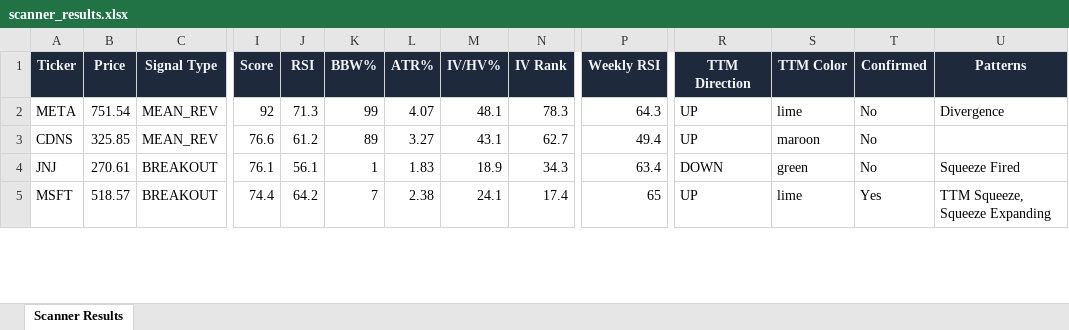
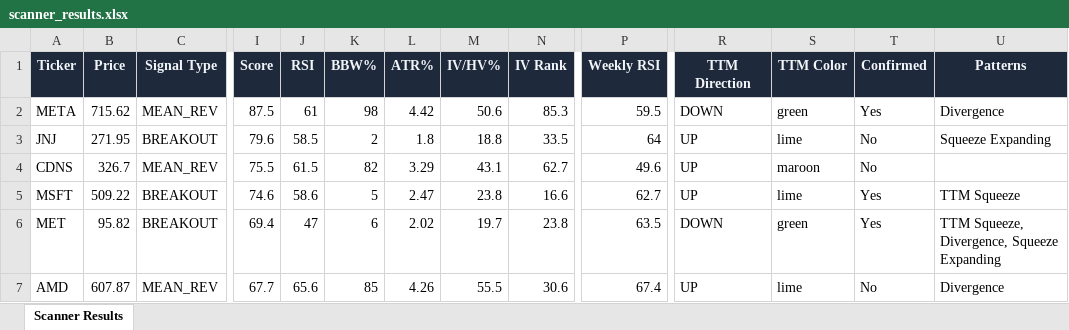
Before and after one commit to 6000rr4n/BM-screener, an Excel workbook: output/scanner_results.xlsx, sheet Scanner Results, drawn as a sheet; only a part is shown, gaps mark what is left out; values as stored, in another font and other column widths than the file's, no borders; removed rows and columns are numbered as before the commit, all else as after; rows hold the shown columns only; the diff covers the shown part only; the diff names each change by its address in the sheet, - before the commit and + after, or states it on an @@ line.

```diff
--- a/output/scanner_results.xlsx (sheet Scanner Results)
+++ b/output/scanner_results.xlsx (sheet Scanner Results)
-B2 (Price): 751.54
+B2 (Price): 715.62
-I2 (Score): 92
+I2 (Score): 87.5
-J2 (RSI): 71.3
+J2 (RSI): 61
-K2 (BBW%): 99
+K2 (BBW%): 98
-L2 (ATR%): 4.07
+L2 (ATR%): 4.42
-M2 (IV/HV%): 48.1
+M2 (IV/HV%): 50.6
-N2 (IV Rank): 78.3
+N2 (IV Rank): 85.3
-P2 (Weekly RSI): 64.3
+P2 (Weekly RSI): 59.5
-R2 (TTM Direction): UP
+R2 (TTM Direction): DOWN
-S2 (TTM Color): lime
+S2 (TTM Color): green
-T2 (Confirmed): No
+T2 (Confirmed): Yes
+row 3: JNJ | 271.95 | BREAKOUT | 79.6 | 58.5 | 2 | 1.8 | 18.8 | 33.5 | 64 | UP | lime | No | Squeeze Expanding
-B4 (Price): 325.85
+B4 (Price): 326.7
-I4 (Score): 76.6
+I4 (Score): 75.5
-J4 (RSI): 61.2
+J4 (RSI): 61.5
-K4 (BBW%): 89
+K4 (BBW%): 82
-L4 (ATR%): 3.27
+L4 (ATR%): 3.29
-P4 (Weekly RSI): 49.4
+P4 (Weekly RSI): 49.6
-row 4: JNJ | 270.61 | BREAKOUT | 76.1 | 56.1 | 1 | 1.83 | 18.9 | 34.3 | 63.4 | DOWN | green | No | Squeeze Fired
-B5 (Price): 518.57
+B5 (Price): 509.22
-I5 (Score): 74.4
+I5 (Score): 74.6
-J5 (RSI): 64.2
+J5 (RSI): 58.6
-K5 (BBW%): 7
+K5 (BBW%): 5
-L5 (ATR%): 2.38
+L5 (ATR%): 2.47
-M5 (IV/HV%): 24.1
+M5 (IV/HV%): 23.8
-N5 (IV Rank): 17.4
+N5 (IV Rank): 16.6
-P5 (Weekly RSI): 65
+P5 (Weekly RSI): 62.7
-U5 (Patterns): TTM Squeeze, Squeeze Expanding
+U5 (Patterns): TTM Squeeze
+row 6: MET | 95.82 | BREAKOUT | 69.4 | 47 | 6 | 2.02 | 19.7 | 23.8 | 63.5 | DOWN | green | Yes | TTM Squeeze, Divergence, Squeeze Expanding
+row 7: AMD | 607.87 | MEAN_REV | 67.7 | 65.6 | 85 | 4.26 | 55.5 | 30.6 | 67.4 | UP | lime | No | Divergence
```
Also changed, not shown: 7 added rows, 2 removed rows and 84 edited cells elsewhere in this sheet, 1 other file.
